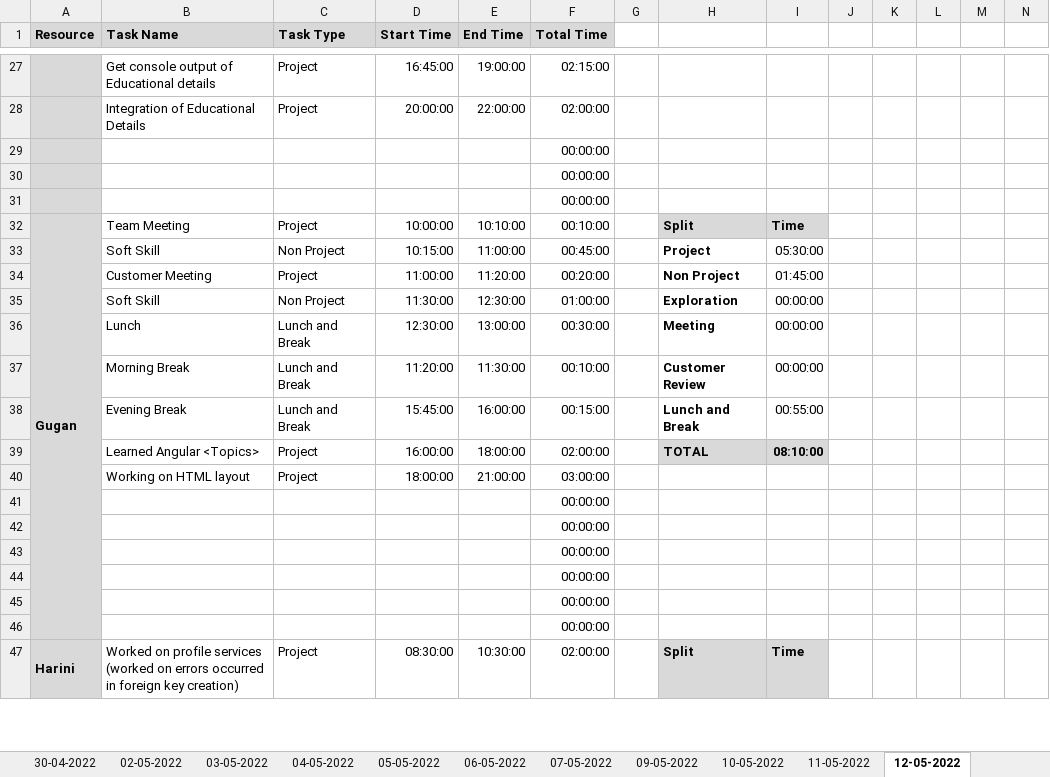
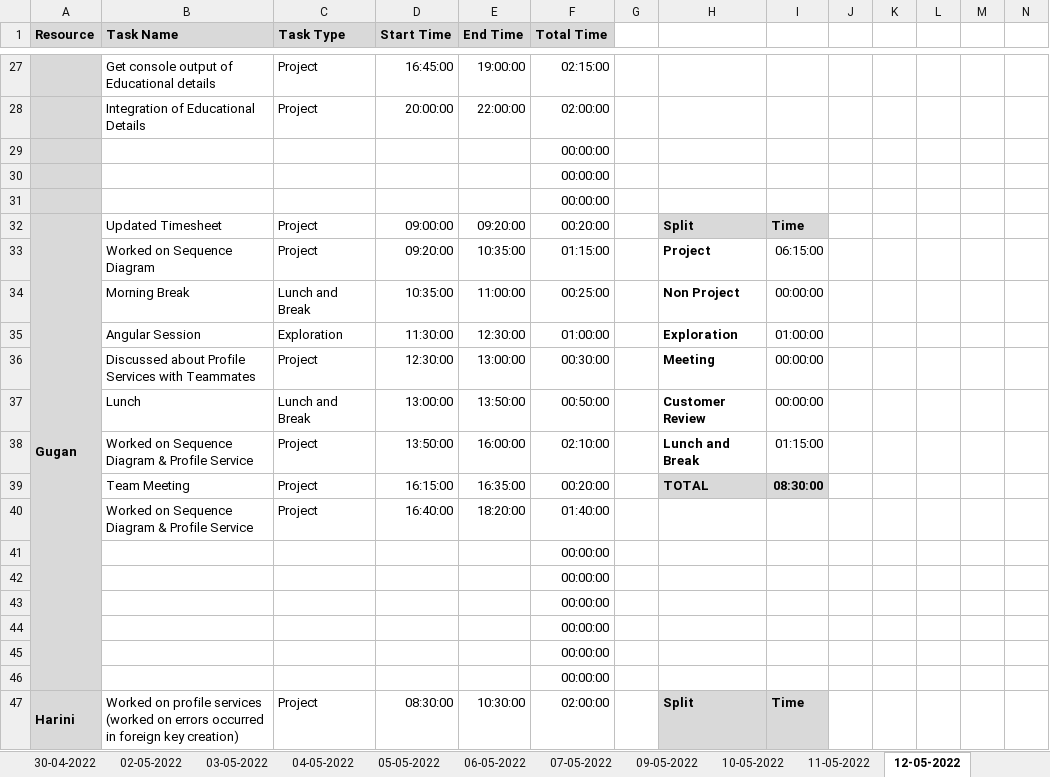
Before and after one commit to AspireTeamGenesis/Profile_Management, an Excel workbook: Process/Timesheet/PTW-TimeSheet 2 (1).xlsx, sheet 12-05-2022, drawn as a sheet; only a part is shown, gaps mark what is left out; values as stored, in another font and other column widths than the file's, no borders; conditional formats not drawn; removed rows and columns are numbered as before the commit, all else as after; rows hold the shown columns only; the diff names each change by its address in the sheet, - before the commit and + after, or states it on an @@ line.

```diff
--- a/Process/Timesheet/PTW-TimeSheet 2 (1).xlsx (sheet 12-05-2022)
+++ b/Process/Timesheet/PTW-TimeSheet 2 (1).xlsx (sheet 12-05-2022)
-B32 (Task Name): Team Meeting
+B32 (Task Name): Updated Timesheet
-D32 (Start Time): 10:00:00
+D32 (Start Time): 09:00:00
-E32 (End Time): 10:10:00
+E32 (End Time): 09:20:00
-F32 (Total Time): 00:10:00
+F32 (Total Time): 00:20:00
-row 33:  | Soft Skill | Non Project | 10:15:00 | 11:00:00 | 00:45:00 |  | Project | 05:30:00
-row 34:  | Customer Meeting | Project | 11:00:00 | 11:20:00 | 00:20:00 |  | Non Project | 01:45:00
+row 33:  | Worked on Sequence Diagram | Project | 09:20:00 | 10:35:00 | 01:15:00 |  | Project | 06:15:00
+row 34:  | Morning Break | Lunch and Break | 10:35:00 | 11:00:00 | 00:25:00 |  | Non Project | 00:00:00
-B35 (Task Name): Soft Skill
+B35 (Task Name): Angular Session
-C35 (Task Type): Non Project
+C35 (Task Type): Exploration
-I35: 00:00:00
+I35: 01:00:00
-B36 (Task Name): Lunch
+B36 (Task Name): Discussed about Profile Services with Teammates
-C36 (Task Type): Lunch and Break
+C36 (Task Type): Project
-B37 (Task Name): Morning Break
+B37 (Task Name): Lunch
-D37 (Start Time): 11:20:00
+D37 (Start Time): 13:00:00
-E37 (End Time): 11:30:00
+E37 (End Time): 13:50:00
-F37 (Total Time): 00:10:00
+F37 (Total Time): 00:50:00
-row 38:  | Evening Break | Lunch and Break | 15:45:00 | 16:00:00 | 00:15:00 |  | Lunch and Break | 00:55:00
+row 38:  | Worked on Sequence Diagram & Profile Service | Project | 13:50:00 | 16:00:00 | 02:10:00 |  | Lunch and Break | 01:15:00
-B39 (Task Name): Learned Angular <Topics>
+B39 (Task Name): Team Meeting
-D39 (Start Time): 16:00:00
+D39 (Start Time): 16:15:00
-E39 (End Time): 18:00:00
+E39 (End Time): 16:35:00
-F39 (Total Time): 02:00:00
+F39 (Total Time): 00:20:00
-I39: 08:10:00
+I39: 08:30:00
-row 40:  | Working on HTML layout | Project | 18:00:00 | 21:00:00 | 03:00:00
+row 40:  | Worked on Sequence Diagram & Profile Service | Project | 16:40:00 | 18:20:00 | 01:40:00
```
Also changed, not shown: sheet 18-05-2022, sheet 17-05-2022, sheet 16-05-2022, sheet 13-05-2022.
